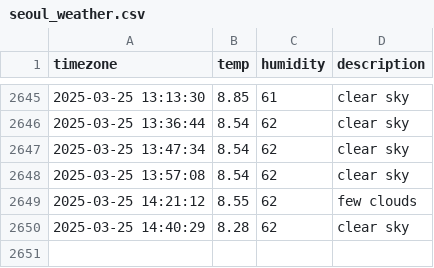
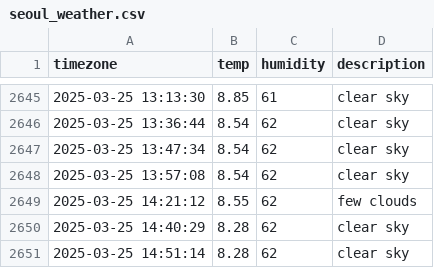
Before and after one commit to jchan-12/seoul_weather, a CSV file: seoul_weather.csv, drawn as a sheet; only a part is shown, gaps mark what is left out; the diff names each change by its address in the sheet, - before the commit and + after, or states it on an @@ line.

```diff
--- a/seoul_weather.csv
+++ b/seoul_weather.csv
+row 2651: 2025-03-25 14:51:14 | 8.28 | 62 | clear sky
```
